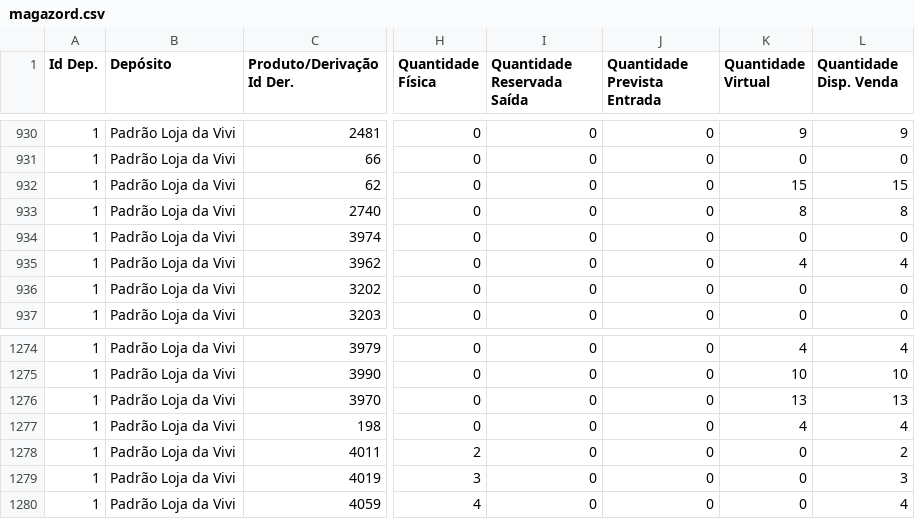
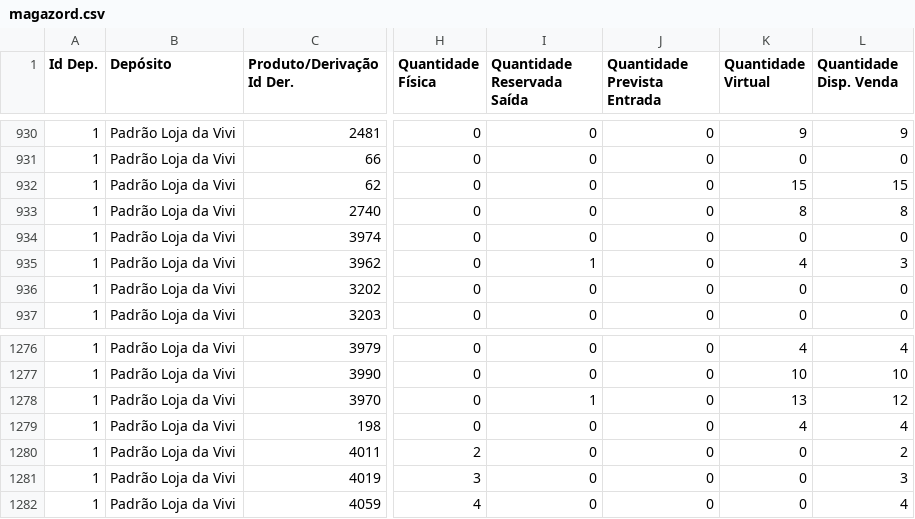
Before and after one commit to lojadavivi/subsistemas, a CSV file: CSV/magazord.csv, drawn as a sheet; only a part is shown, gaps mark what is left out; addresses are those after the commit; the diff covers the shown part only; the diff names each change by its address in the sheet, - before the commit and + after, or states it on an @@ line.

```diff
--- a/CSV/magazord.csv
+++ b/CSV/magazord.csv
-I935 (Quantidade Reservada Saída): 0
+I935 (Quantidade Reservada Saída): 1
-L935 (Quantidade Disp. Venda): 4
+L935 (Quantidade Disp. Venda): 3
-I1278 (Quantidade Reservada Saída): 0
+I1278 (Quantidade Reservada Saída): 1
-L1278 (Quantidade Disp. Venda): 13
+L1278 (Quantidade Disp. Venda): 12
```
Also changed, not shown: 2 added rows and 10 edited cells elsewhere in this file, 1 other file.
